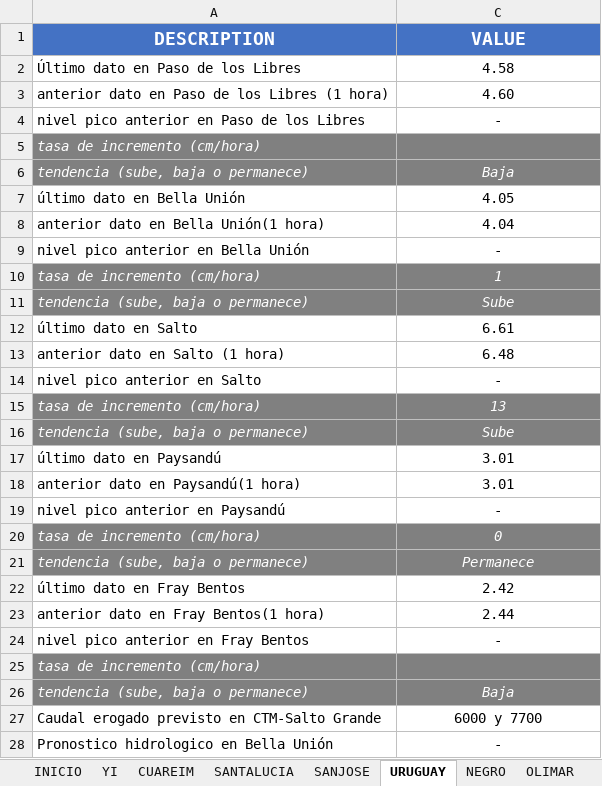
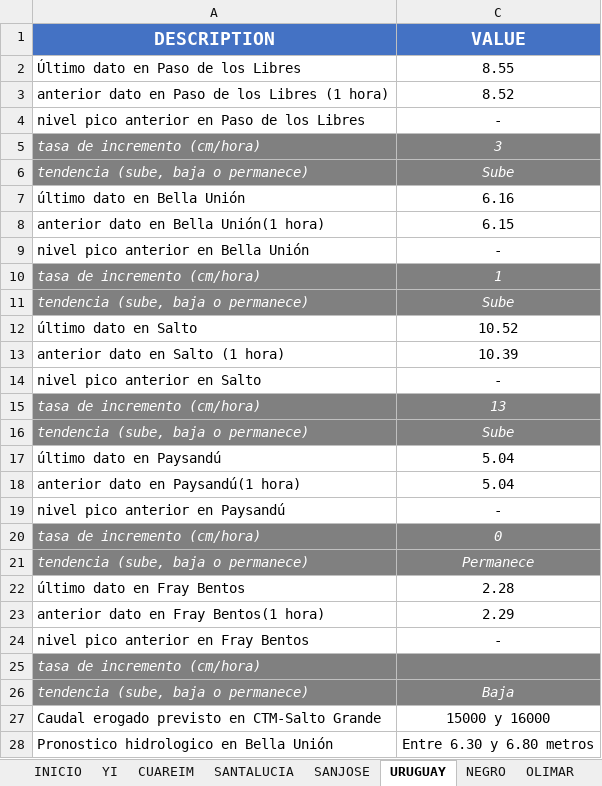
Before and after one commit to josevalles7/Sala_Situacion_Dinagua, an Excel workbook: automatic docx/database_report.xlsx, sheet URUGUAY, drawn as a sheet; only a part is shown; values as stored, in another font and other column widths than the file's, no borders; removed rows and columns are numbered as before the commit, all else as after; the diff covers the shown part only; the diff names each change by its address in the sheet, - before the commit and + after, or states it on an @@ line.

```diff
--- a/automatic docx/database_report.xlsx (sheet URUGUAY)
+++ b/automatic docx/database_report.xlsx (sheet URUGUAY)
-C2 (VALUE): 4.58
+C2 (VALUE): 8.55
-C3 (VALUE): 4.60
+C3 (VALUE): 8.52
-C5 (VALUE): (empty)
+C5 (VALUE): 3
-row 6: tendencia (sube, baja o permanece) | Baja
+row 6: tendencia (sube, baja o permanece) | Sube
-C7 (VALUE): 4.05
+C7 (VALUE): 6.16
-C8 (VALUE): 4.04
+C8 (VALUE): 6.15
-C12 (VALUE): 6.61
+C12 (VALUE): 10.52
-C13 (VALUE): 6.48
+C13 (VALUE): 10.39
-C17:C18 (VALUE): 3.01
+C17:C18 (VALUE): 5.04
-C22 (VALUE): 2.42
+C22 (VALUE): 2.28
-C23 (VALUE): 2.44
+C23 (VALUE): 2.29
-C27 (VALUE): 6000 y 7700
+C27 (VALUE): 15000 y 16000
-C28 (VALUE): -
+C28 (VALUE): Entre 6.30 y 6.80 metros
```
Also changed, not shown: 9 edited cells elsewhere in this sheet, sheet CUAREIM, sheet YI, sheet SANTALUCIA, sheet OLIMAR, sheet SANJOSE, sheet NEGRO, 2 more sheets, formulas that keep their value, automatic docx/advertencia_codcuenca_n2.xlsm, 25 other files.
